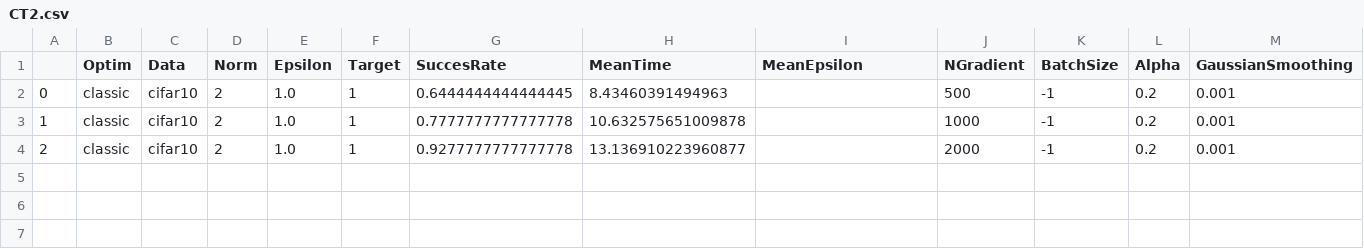
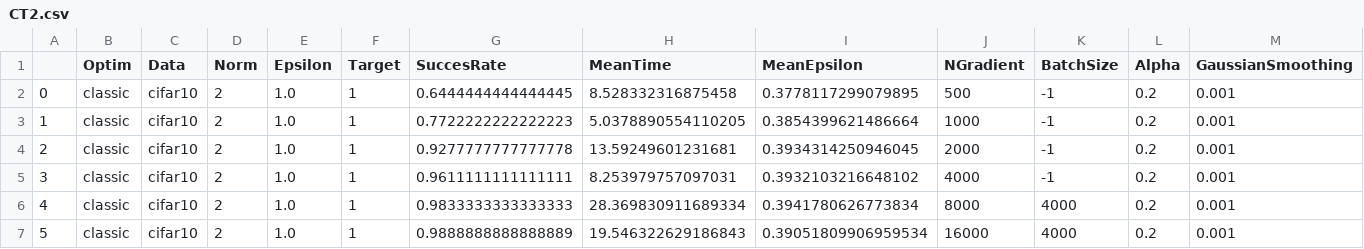
Before and after one commit to f-grimaldi/AdvAttack, a CSV file: results/ClassicZSCG/CT2.csv, drawn as a sheet; only a part is shown; rows hold the shown columns only; the diff names each change by its address in the sheet, - before the commit and + after, or states it on an @@ line.

Commit message:
updated results

```diff
--- a/results/ClassicZSCG/CT2.csv
+++ b/results/ClassicZSCG/CT2.csv
-H2 (MeanTime): 8.43460391494963
+H2 (MeanTime): 8.528332316875458
-I2 (MeanEpsilon): (empty)
+I2 (MeanEpsilon): 0.3778117299079895
-G3 (SuccesRate): 0.7777777777777778
+G3 (SuccesRate): 0.7722222222222223
-H3 (MeanTime): 10.632575651009878
+H3 (MeanTime): 5.0378890554110205
-I3 (MeanEpsilon): (empty)
+I3 (MeanEpsilon): 0.3854399621486664
-H4 (MeanTime): 13.136910223960877
+H4 (MeanTime): 13.59249601231681
-I4 (MeanEpsilon): (empty)
+I4 (MeanEpsilon): 0.3934314250946045
+row 5: 3 | classic | cifar10 | 2 | 1.0 | 1 | 0.9611111111111111 | 8.253979757097031 | 0.3932103216648102 | 4000 | -1 | 0.2 | 0.001
+row 6: 4 | classic | cifar10 | 2 | 1.0 | 1 | 0.9833333333333333 | 28.369830911689334 | 0.3941780626773834 | 8000 | 4000 | 0.2 | 0.001
+row 7: 5 | classic | cifar10 | 2 | 1.0 | 1 | 0.9888888888888889 | 19.546322629186843 | 0.39051809906959534 | 16000 | 4000 | 0.2 | 0.001
```
Also changed, not shown: 12 other files.
